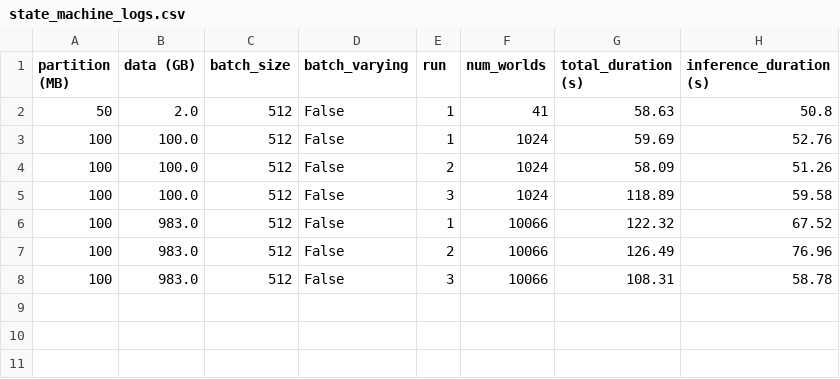
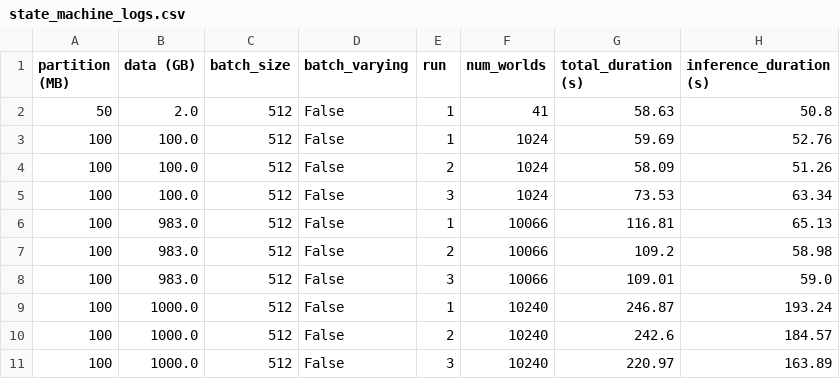
Before and after one commit to mstaylor/AI-for-Astronomy, a CSV file: aws/results/state_machine_logs.csv, drawn as a sheet.

```diff
--- a/aws/results/state_machine_logs.csv
+++ b/aws/results/state_machine_logs.csv
@@ -4,5 +4,8 @@ partition (MB),data (GB),batch_size,batch_varying,run,num_worlds,total_duration
 100,100.0,512,False,2,1024,58.09,51.26
-100,100.0,512,False,3,1024,118.89,59.58
-100,983.0,512,False,1,10066,122.32,67.52
-100,983.0,512,False,2,10066,126.49,76.96
-100,983.0,512,False,3,10066,108.31,58.78
+100,100.0,512,False,3,1024,73.53,63.34
+100,983.0,512,False,1,10066,116.81,65.13
+100,983.0,512,False,2,10066,109.2,58.98
+100,983.0,512,False,3,10066,109.01,59.0
+100,1000.0,512,False,1,10240,246.87,193.24
+100,1000.0,512,False,2,10240,242.6,184.57
+100,1000.0,512,False,3,10240,220.97,163.89
```
Also changed, not shown: aws/results/result_stats.csv, aws/results/result_stats_adjusted.csv, 11 other files.
